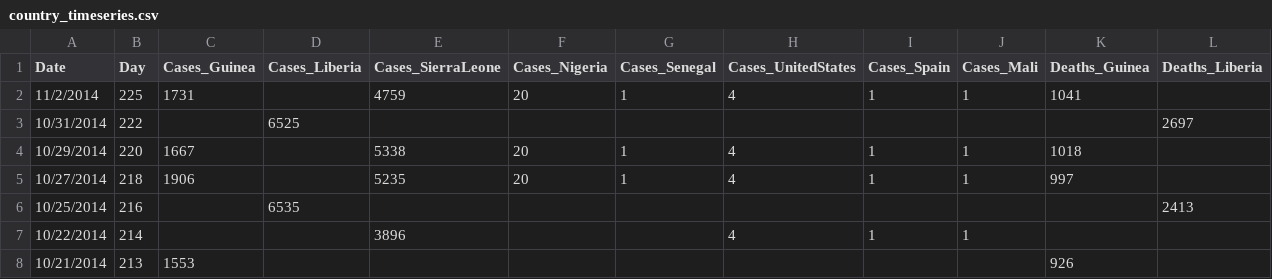
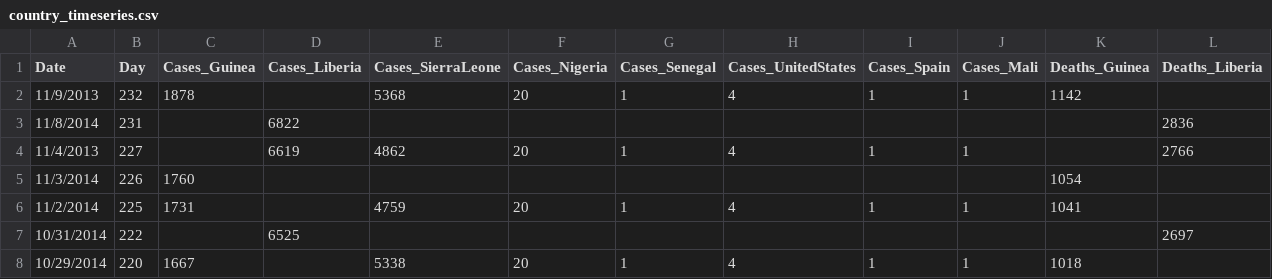
Before and after one commit to cmrivers/ebola, a CSV file: country_timeseries.csv, drawn as a sheet; only a part is shown; the shorter side is filled out with more unchanged rows; rows hold the shown columns only; the diff names each change by its address in the sheet, - before the commit and + after, or states it on an @@ line.

Commit message:
data through WHO Nov 11 sitrep

```diff
--- a/country_timeseries.csv
+++ b/country_timeseries.csv
+row 2: 11/9/2013 | 232 | 1878 |  | 5368 | 20 | 1 | 4 | 1 | 1 | 1142
+row 3: 11/8/2014 | 231 |  | 6822 |  |  |  |  |  |  |  | 2836
+row 4: 11/4/2013 | 227 |  | 6619 | 4862 | 20 | 1 | 4 | 1 | 1 |  | 2766
+row 5: 11/3/2014 | 226 | 1760 |  |  |  |  |  |  |  | 1054
```
